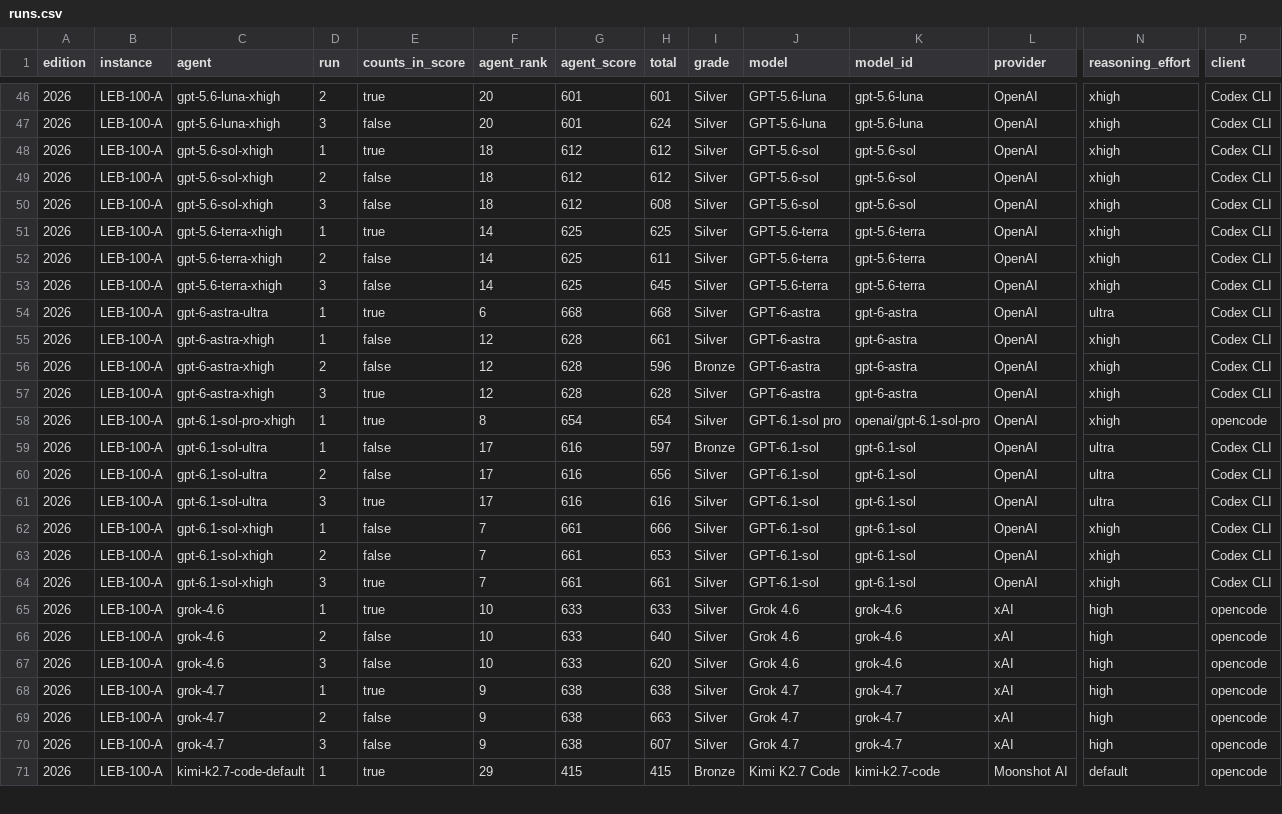
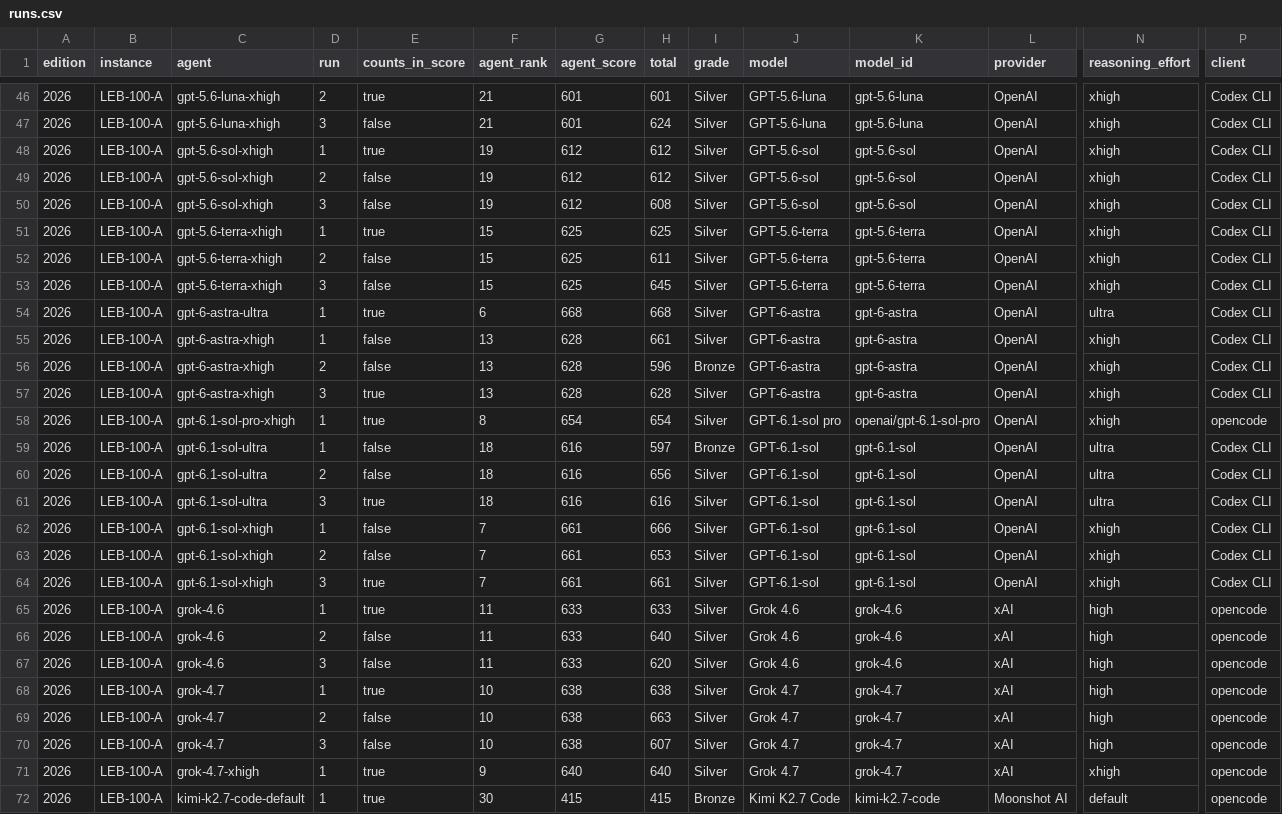
Before and after one commit to samirhvbr/samirhv-site, a CSV file: samirhv/public/data/ai-benchmark/runs.csv, drawn as a sheet; only a part is shown, gaps mark what is left out; addresses are those after the commit; rows hold the shown columns only; the diff covers the shown part only; the diff names each change by its address in the sheet, - before the commit and + after, or states it on an @@ line.

```diff
--- a/samirhv/public/data/ai-benchmark/runs.csv
+++ b/samirhv/public/data/ai-benchmark/runs.csv
-F46:F47 (agent_rank): 20
+F46:F47 (agent_rank): 21
-F48:F50 (agent_rank): 18
+F48:F50 (agent_rank): 19
-F51:F53 (agent_rank): 14
+F51:F53 (agent_rank): 15
-F55:F57 (agent_rank): 12
+F55:F57 (agent_rank): 13
-F59:F61 (agent_rank): 17
+F59:F61 (agent_rank): 18
-F65:F67 (agent_rank): 10
+F65:F67 (agent_rank): 11
-F68:F70 (agent_rank): 9
+F68:F70 (agent_rank): 10
+row 71: 2026 | LEB-100-A | grok-4.7-xhigh | 1 | true | 9 | 640 | 640 | Silver | Grok 4.7 | grok-4.7 | xAI | xhigh | opencode
-F72 (agent_rank): 29
+F72 (agent_rank): 30
```
Also changed, not shown: 43 edited cells elsewhere in this file, samirhv/public/data/ai-benchmark/flaws.csv, 6 other files.
